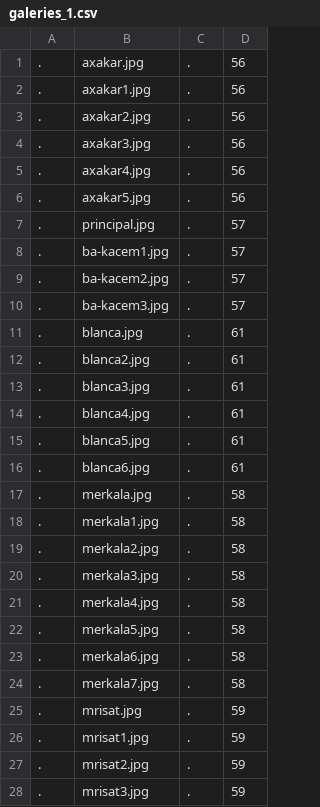
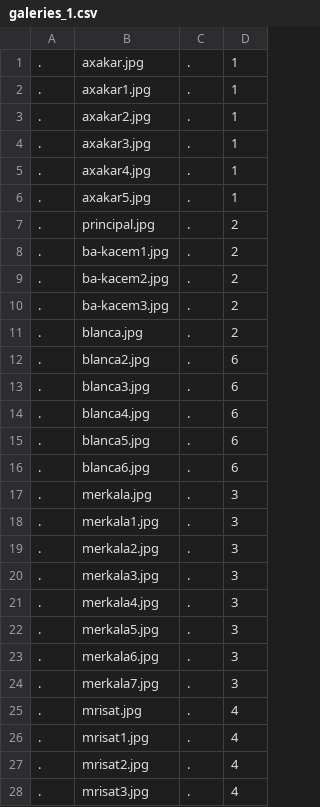
Before and after one commit to stitou-nada/fil-rouge, a CSV file: data/galeries_1.csv, drawn as a sheet; only a part is shown; the diff covers the shown part only.

```diff
--- a/data/galeries_1.csv
+++ b/data/galeries_1.csv
@@ -1,28 +1,28 @@
-.;axakar.jpg;.;56
-.;axakar1.jpg;.;56
-.;axakar2.jpg;.;56
-.;axakar3.jpg;.;56
-.;axakar4.jpg;.;56
-.;axakar5.jpg;.;56
-.;principal.jpg;.;57
-.;ba-kacem1.jpg;.;57
-.;ba-kacem2.jpg;.;57
-.;ba-kacem3.jpg;.;57
-.;blanca.jpg;.;61
-.;blanca2.jpg;.;61
-.;blanca3.jpg;.;61
-.;blanca4.jpg;.;61
-.;blanca5.jpg;.;61
-.;blanca6.jpg;.;61
-.;merkala.jpg;.;58
-.;merkala1.jpg;.;58
-.;merkala2.jpg;.;58
-.;merkala3.jpg;.;58
-.;merkala4.jpg;.;58
-.;merkala5.jpg;.;58
-.;merkala6.jpg;.;58
-.;merkala7.jpg;.;58
-.;mrisat.jpg;.;59
-.;mrisat1.jpg;.;59
-.;mrisat2.jpg;.;59
-.;mrisat3.jpg;.;59
+.;axakar.jpg;.;1
+.;axakar1.jpg;.;1
+.;axakar2.jpg;.;1
+.;axakar3.jpg;.;1
+.;axakar4.jpg;.;1
+.;axakar5.jpg;.;1
+.;principal.jpg;.;2
+.;ba-kacem1.jpg;.;2
+.;ba-kacem2.jpg;.;2
+.;ba-kacem3.jpg;.;2
+.;blanca.jpg;.;2
+.;blanca2.jpg;.;6
+.;blanca3.jpg;.;6
+.;blanca4.jpg;.;6
+.;blanca5.jpg;.;6
+.;blanca6.jpg;.;6
+.;merkala.jpg;.;3
+.;merkala1.jpg;.;3
+.;merkala2.jpg;.;3
+.;merkala3.jpg;.;3
+.;merkala4.jpg;.;3
+.;merkala5.jpg;.;3
+.;merkala6.jpg;.;3
+.;merkala7.jpg;.;3
+.;mrisat.jpg;.;4
+.;mrisat1.jpg;.;4
+.;mrisat2.jpg;.;4
+.;mrisat3.jpg;.;4
```
Also changed, not shown: 108 edited cells elsewhere in this file, 4 other files.
